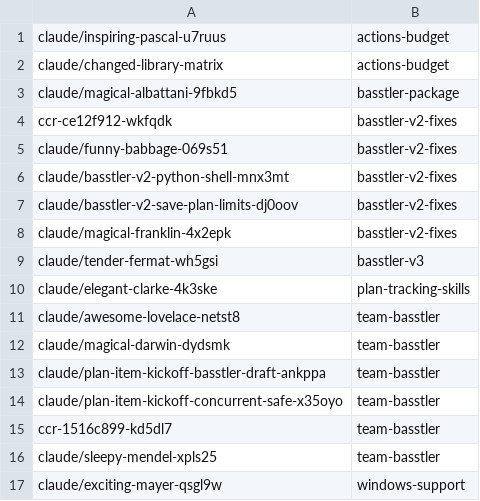
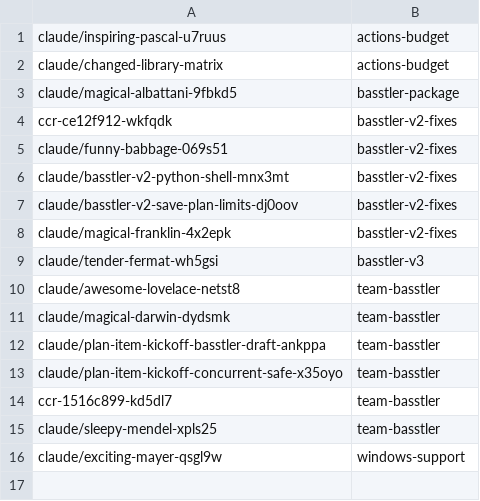
Before and after one commit to AbdelrhmanBassiouny/basstler, a TSV file: .claude/personal/plans/_generated/branch-index.tsv, drawn as a sheet; the diff names each change by its address in the sheet, - before the commit and + after, or states it on an @@ line.

```diff
--- a/.claude/personal/plans/_generated/branch-index.tsv
+++ b/.claude/personal/plans/_generated/branch-index.tsv
-row 10: claude/elegant-clarke-4k3ske | plan-tracking-skills
```
Also changed, not shown: 2 other files.
